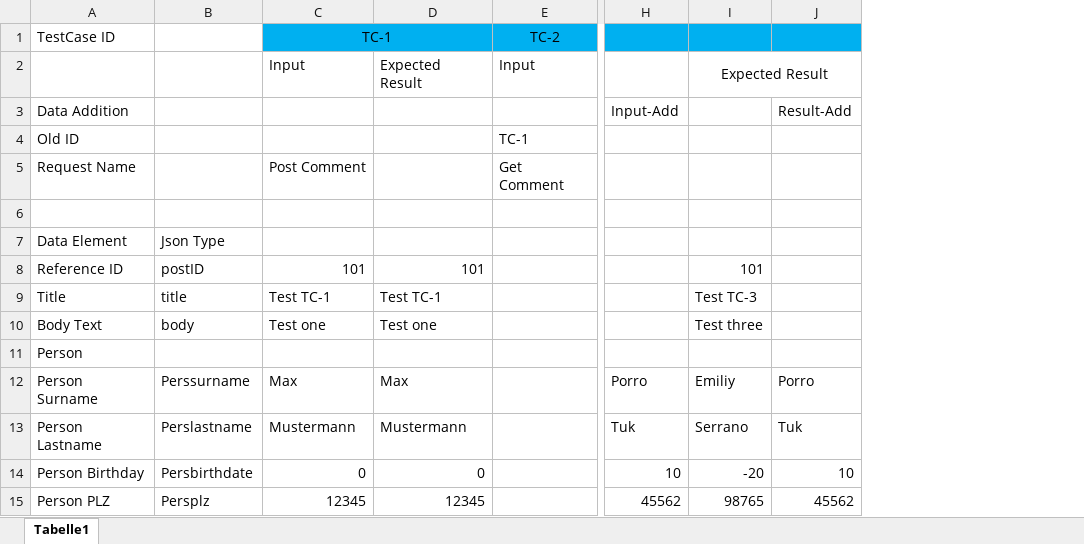
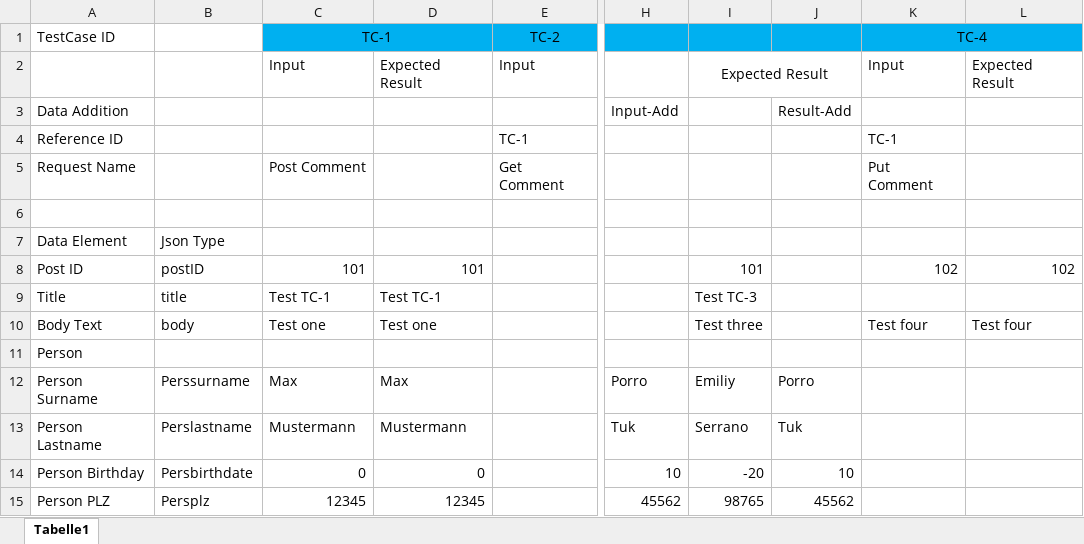
Before and after one commit to SanBal/SoapUI-REST-Sample, an Excel workbook: src/resources/TestData.xlsx, sheet Tabelle1, drawn as a sheet; only a part is shown, gaps mark what is left out; values as stored, in another font and other column widths than the file's, no borders; the diff names each change by its address in the sheet, - before the commit and + after, or states it on an @@ line.

Commit message:
Add more test cases and adjust data elements descriptions

```diff
--- a/src/resources/TestData.xlsx (sheet Tabelle1)
+++ b/src/resources/TestData.xlsx (sheet Tabelle1)
+column K, rows 1-10: TC-4 | Input |  | TC-1 | Put Comment |  |  | 102 |  | Test four
+column L, rows 2-10: Expected Result |  |  |  |  |  | 102 |  | Test four
-A4: Old ID
+A4: Reference ID
-A8: Reference ID
+A8: Post ID
```
